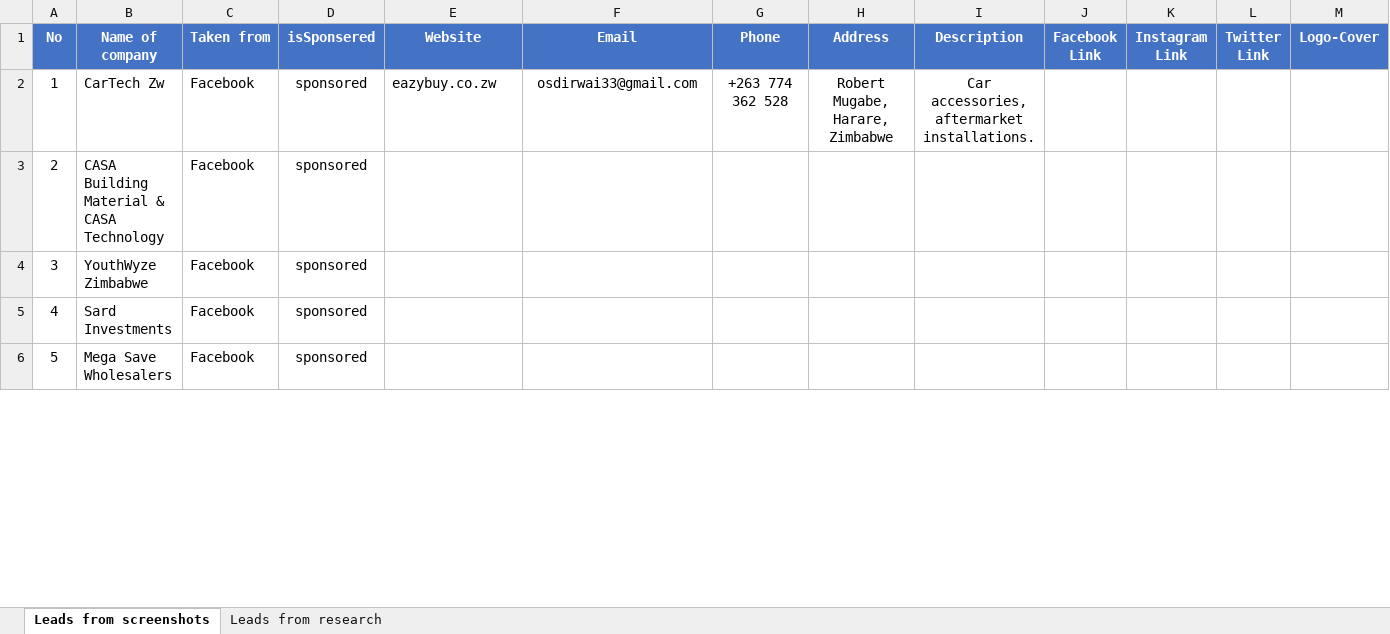
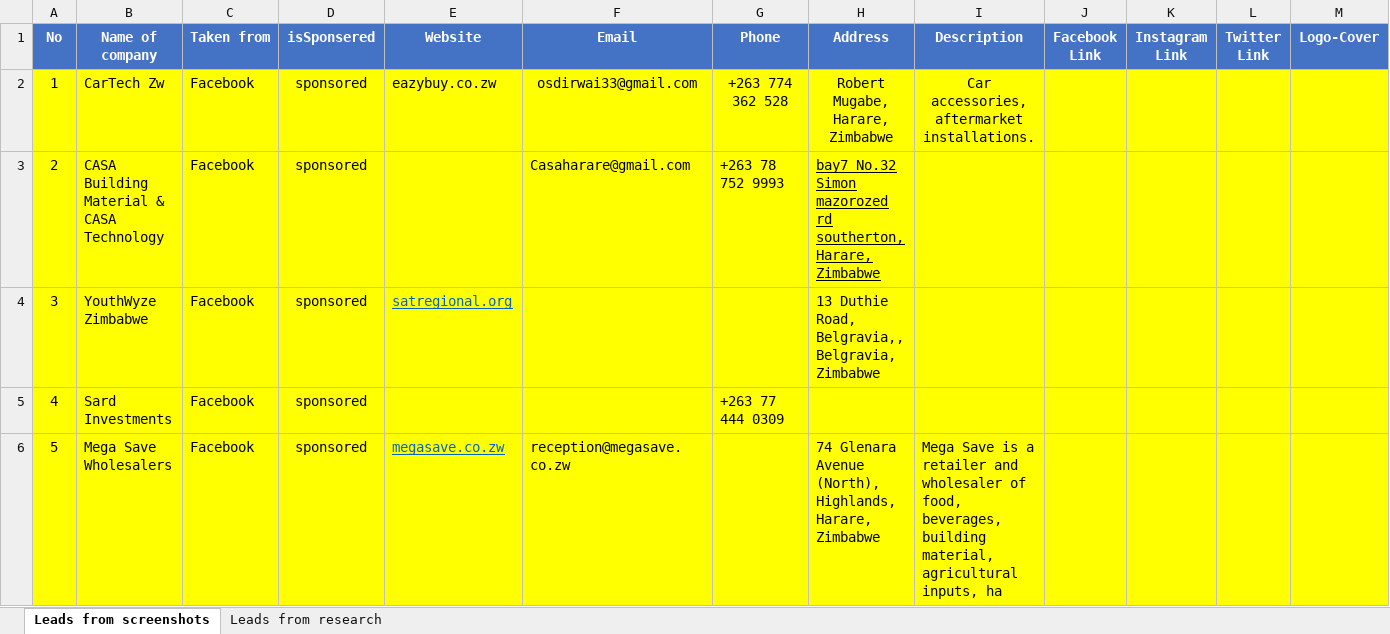
Before and after one commit to DrRichadams/company-and-personal, an Excel workbook: DAY 3/Leads Accumulation.xlsx, sheet Leads from screenshots, drawn as a sheet; only a part is shown; values as stored, in another font and other column widths than the file's, no borders; the diff covers the shown part only; the diff names each change by its address in the sheet, - before the commit and + after, or states it on an @@ line.

Commit message:
Added contacts

```diff
--- a/DAY 3/Leads Accumulation.xlsx (sheet Leads from screenshots)
+++ b/DAY 3/Leads Accumulation.xlsx (sheet Leads from screenshots)
-A2:M6 fill: none
+A2:M6 fill: #FFFF00
-F3 (Email): (empty)
+F3 (Email): Casaharare@gmail.com
-G3 (Phone): (empty)
+G3 (Phone): +263 78 752 9993
-H3 (Address): (empty)
+H3 (Address): bay7 No.32 Simon mazorozed rd southerton, Harare, Zimbabwe
-E4 (Website): (empty)
+E4 (Website): satregional.org
-H4 (Address): (empty)
+H4 (Address): 13 Duthie Road, Belgravia,, Belgravia, Zimbabwe
-G5 (Phone): (empty)
+G5 (Phone): +263 77 444 0309
-E6 (Website): (empty)
+E6 (Website): megasave.co.zw
-F6 (Email): (empty)
+F6 (Email): reception@megasave.co.zw
-H6 (Address): (empty)
+H6 (Address): 74 Glenara Avenue (North), Highlands, Harare, Zimbabwe
-I6 (Description): (empty)
+I6 (Description): Mega Save is a retailer and wholesaler of food, beverages, building material, agricultural inputs, ha
```
Also changed, not shown: 54 edited cells and cell formats elsewhere in this sheet.
